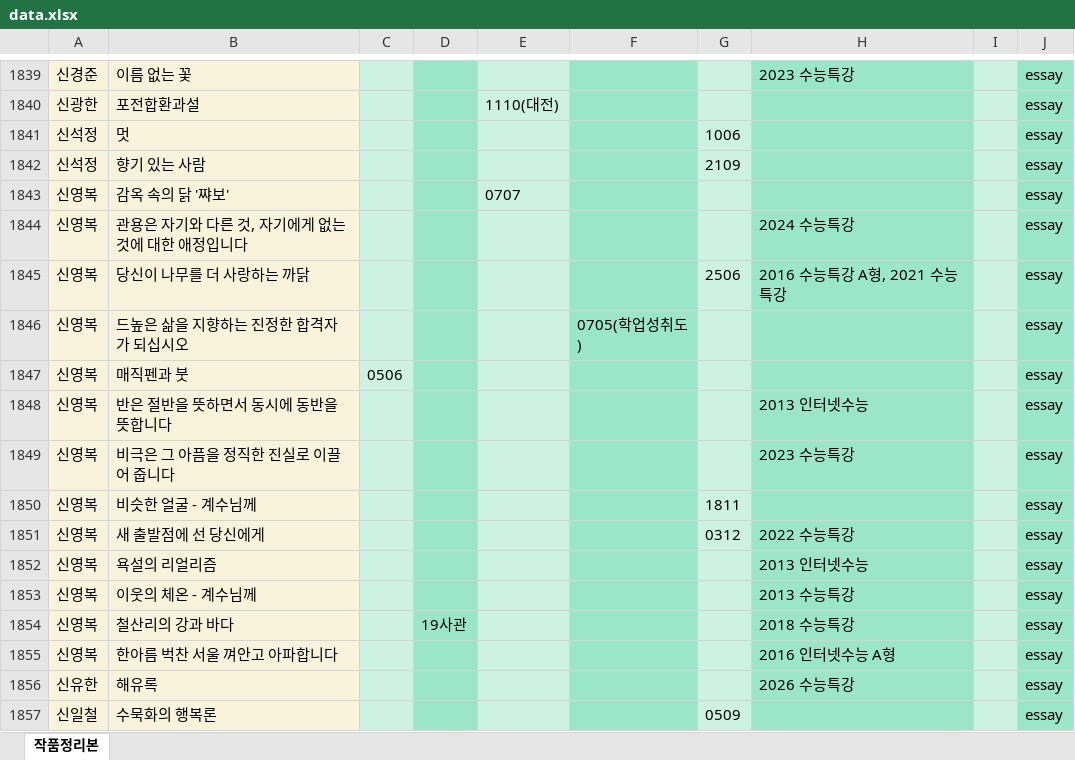
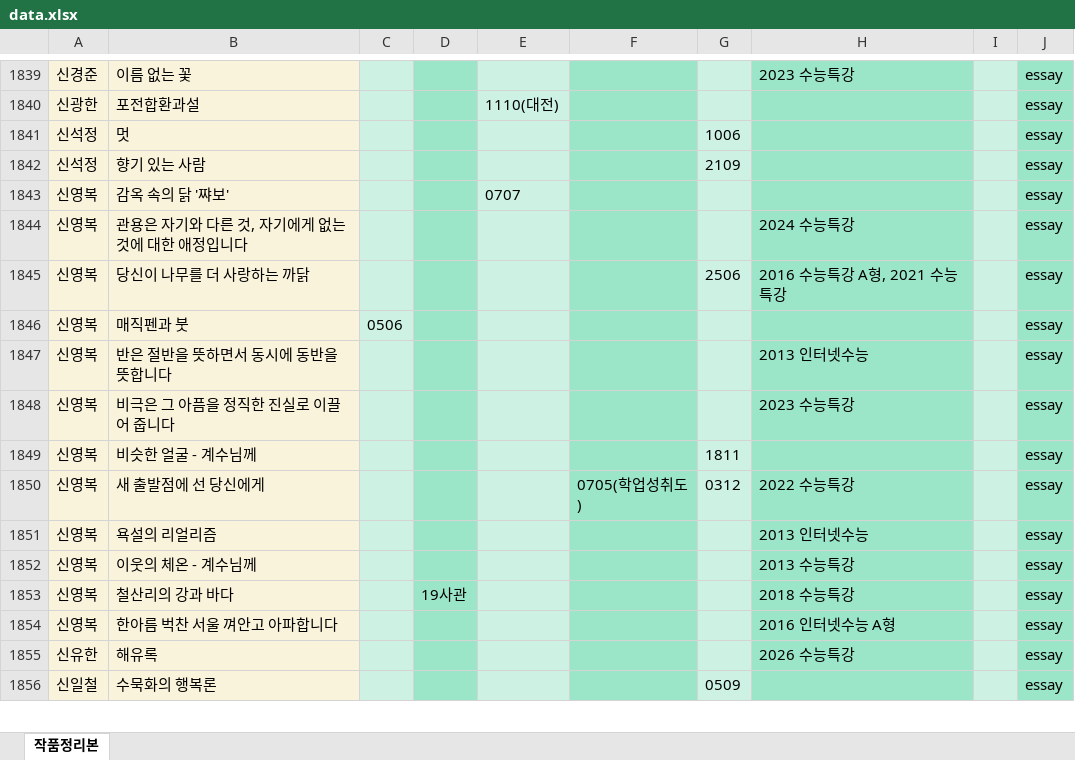
Before and after one commit to zanmulgyeol/litfind, an Excel workbook: public/data.xlsx, sheet 작품정리본, drawn as a sheet; only a part is shown, gaps mark what is left out; values as stored, in another font and other column widths than the file's, no borders; removed rows and columns are numbered as before the commit, all else as after; the diff names each change by its address in the sheet, - before the commit and + after, or states it on an @@ line.

Commit message:
data fixed

```diff
--- a/public/data.xlsx (sheet 작품정리본)
+++ b/public/data.xlsx (sheet 작품정리본)
-row 1846: 신영복 | 드높은 삶을 지향하는 진정한 합격자가 되십시오 |  |  |  | 0705(학업성취도) |  |  |  | essay
-F1850: (empty)
+F1850: 0705(학업성취도)
```
